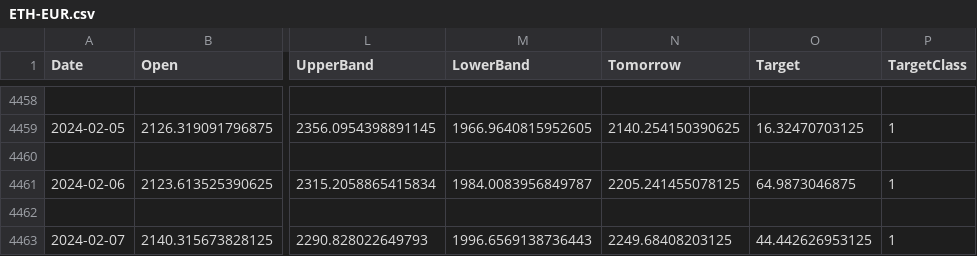
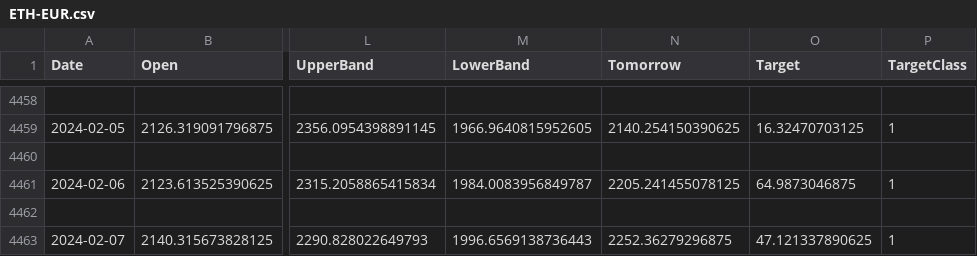
Before and after one commit to TalentuMagic/stock-portfolio-prediction, a CSV file: crypto/ETH-EUR.csv, drawn as a sheet; only a part is shown, gaps mark what is left out; the diff names each change by its address in the sheet, - before the commit and + after, or states it on an @@ line.

```diff
--- a/crypto/ETH-EUR.csv
+++ b/crypto/ETH-EUR.csv
-N4463 (Tomorrow): 2249.68408203125
+N4463 (Tomorrow): 2252.36279296875
-O4463 (Target): 44.442626953125
+O4463 (Target): 47.121337890625
```
Also changed, not shown: crypto/ADA-EUR.csv, crypto/BTC-EUR.csv, 10 other files.
